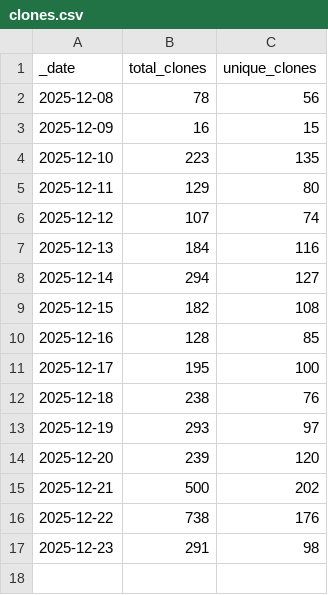
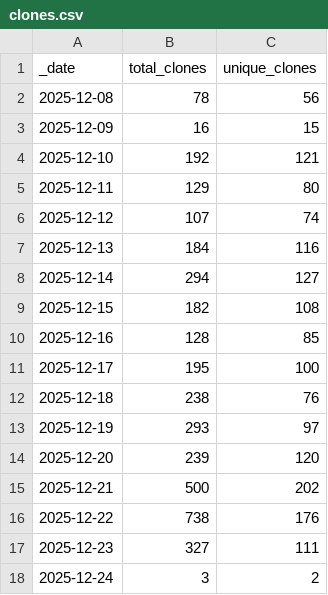
Before and after one commit to jpueberbach4/bp.markets.ingest, a CSV file: .github/traffic/clones.csv, drawn as a sheet.

```diff
--- a/.github/traffic/clones.csv
+++ b/.github/traffic/clones.csv
@@ -3,3 +3,3 @@ _date,total_clones,unique_clones
 2025-12-09,16,15
-2025-12-10,223,135
+2025-12-10,192,121
 2025-12-11,129,80
@@ -16,2 +16,3 @@ _date,total_clones,unique_clones
 2025-12-22,738,176
-2025-12-23,291,98
+2025-12-23,327,111
+2025-12-24,3,2
```
Also changed, not shown: .github/traffic/views.csv, 1 other file.
